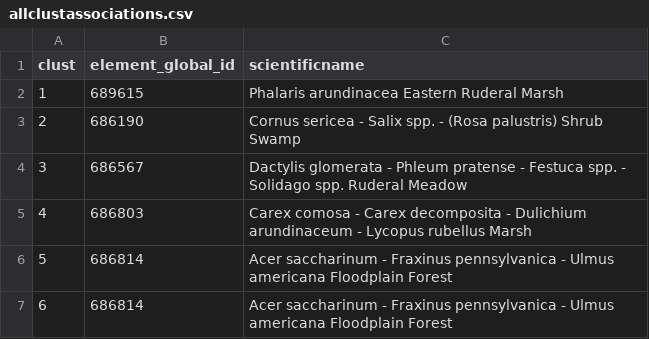
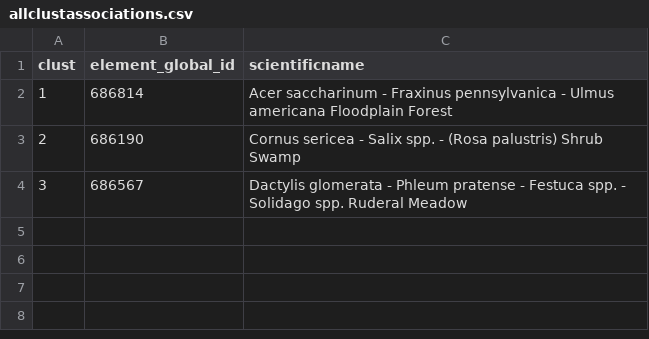
Before and after one commit to phytoclast/match_pedon_site, a CSV file: output/allclustassociations.csv, drawn as a sheet.

Commit message:
separate forest from open veg
Also added formula for adjusting ocular estimates

```diff
--- a/output/allclustassociations.csv
+++ b/output/allclustassociations.csv
@@ -1,7 +1,4 @@
 "clust","element_global_id","scientificname"
-"1","689615","Phalaris arundinacea Eastern Ruderal Marsh"
+"1","686814","Acer saccharinum - Fraxinus pennsylvanica - Ulmus americana Floodplain Forest"
 "2","686190","Cornus sericea - Salix spp. - (Rosa palustris) Shrub Swamp"
 "3","686567","Dactylis glomerata - Phleum pratense - Festuca spp. - Solidago spp. Ruderal Meadow"
-"4","686803","Carex comosa - Carex decomposita - Dulichium arundinaceum - Lycopus rubellus Marsh"
-"5","686814","Acer saccharinum - Fraxinus pennsylvanica - Ulmus americana Floodplain Forest"
-"6","686814","Acer saccharinum - Fraxinus pennsylvanica - Ulmus americana Floodplain Forest"
```
Also changed, not shown: 12 other files.
